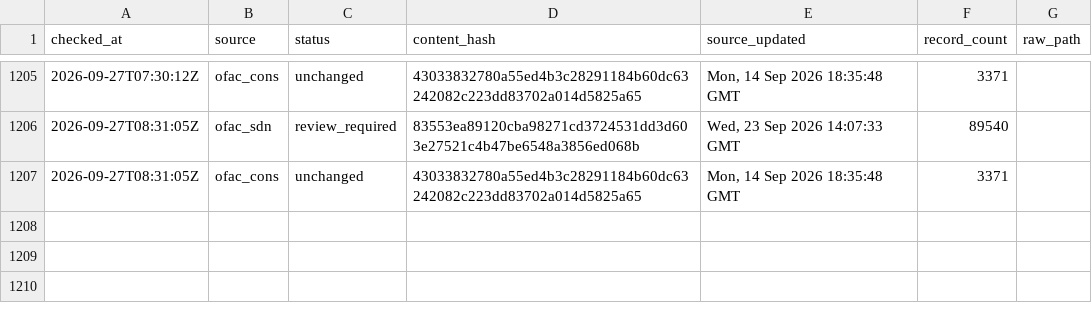
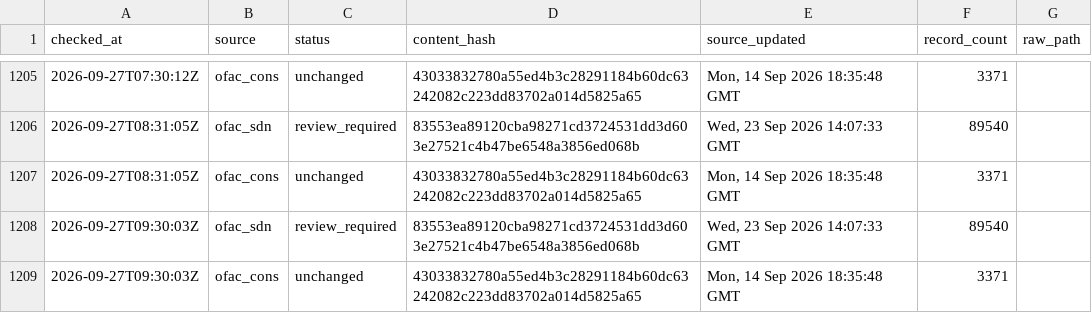
Before and after one commit to kenmizuno-cpu/sanctions-watch, a CSV file: data/heartbeat/2026-09.csv, drawn as a sheet; only a part is shown, gaps mark what is left out; the diff names each change by its address in the sheet, - before the commit and + after, or states it on an @@ line.

```diff
--- a/data/heartbeat/2026-09.csv
+++ b/data/heartbeat/2026-09.csv
+row 1208: 2026-09-27T09:30:03Z | ofac_sdn | review_required | 83553ea89120cba98271cd3724531dd3d603e27521c4b47be6548a3856ed068b | Wed, 23 Sep 2026 14:07:33 GMT | 89540
+row 1209: 2026-09-27T09:30:03Z | ofac_cons | unchanged | 43033832780a55ed4b3c28291184b60dc63242082c223dd83702a014d5825a65 | Mon, 14 Sep 2026 18:35:48 GMT | 3371
```
Also changed, not shown: data/dashboard/status.csv, data/source_audit/2026-09.csv.
